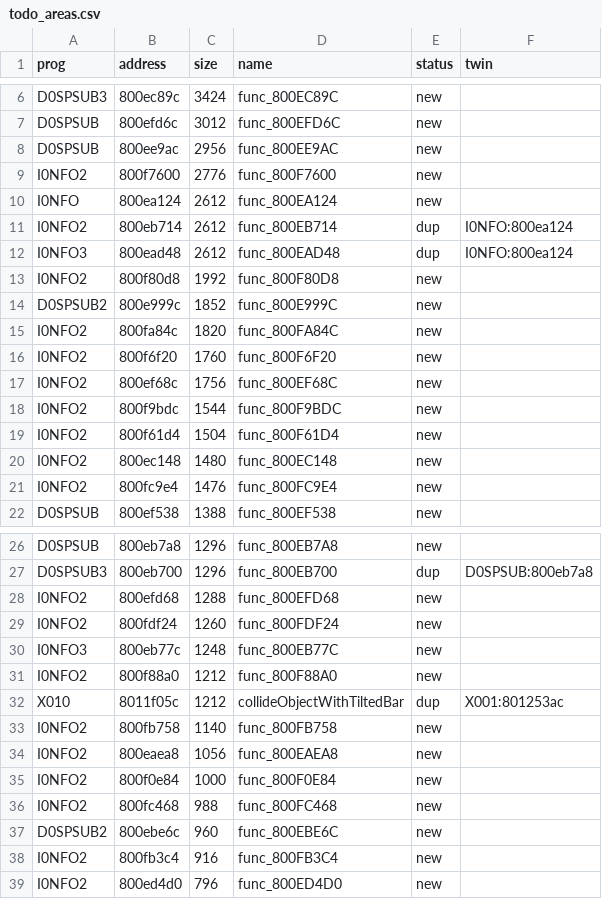
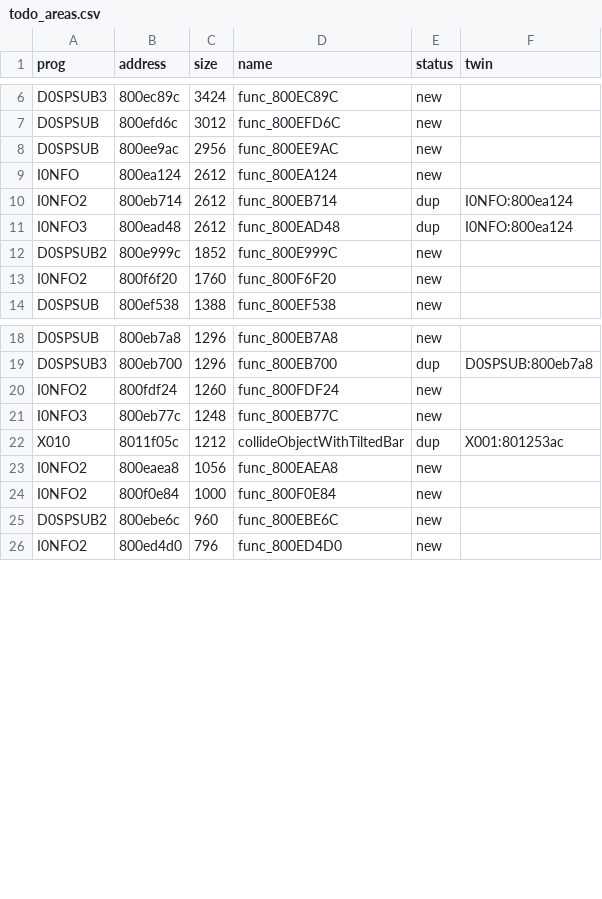
Before and after one commit to afsenovilla/Tombi-Decomp, a CSV file: notes/todo_areas.csv, drawn as a sheet; only a part is shown, gaps mark what is left out; the diff covers the shown part only; the diff names each change by its address in the sheet, - before the commit and + after, or states it on an @@ line.

```diff
--- a/notes/todo_areas.csv
+++ b/notes/todo_areas.csv
-row 9: I0NFO2 | 800f7600 | 2776 | func_800F7600 | new
-row 13: I0NFO2 | 800f80d8 | 1992 | func_800F80D8 | new
-row 15: I0NFO2 | 800fa84c | 1820 | func_800FA84C | new
-row 17: I0NFO2 | 800ef68c | 1756 | func_800EF68C | new
-row 18: I0NFO2 | 800f9bdc | 1544 | func_800F9BDC | new
-row 19: I0NFO2 | 800f61d4 | 1504 | func_800F61D4 | new
-row 20: I0NFO2 | 800ec148 | 1480 | func_800EC148 | new
-row 21: I0NFO2 | 800fc9e4 | 1476 | func_800FC9E4 | new
-row 28: I0NFO2 | 800efd68 | 1288 | func_800EFD68 | new
-row 31: I0NFO2 | 800f88a0 | 1212 | func_800F88A0 | new
-row 33: I0NFO2 | 800fb758 | 1140 | func_800FB758 | new
-row 36: I0NFO2 | 800fc468 | 988 | func_800FC468 | new
-row 38: I0NFO2 | 800fb3c4 | 916 | func_800FB3C4 | new
```
Also changed, not shown: 3 removed rows elsewhere in this file, 5 other files.
